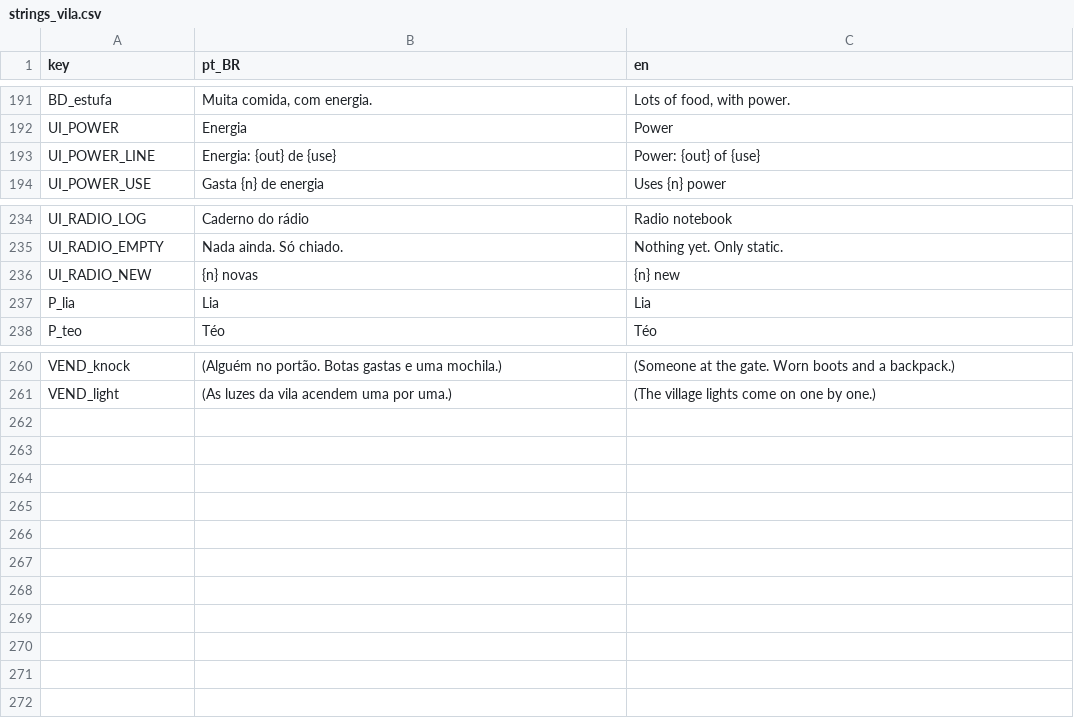
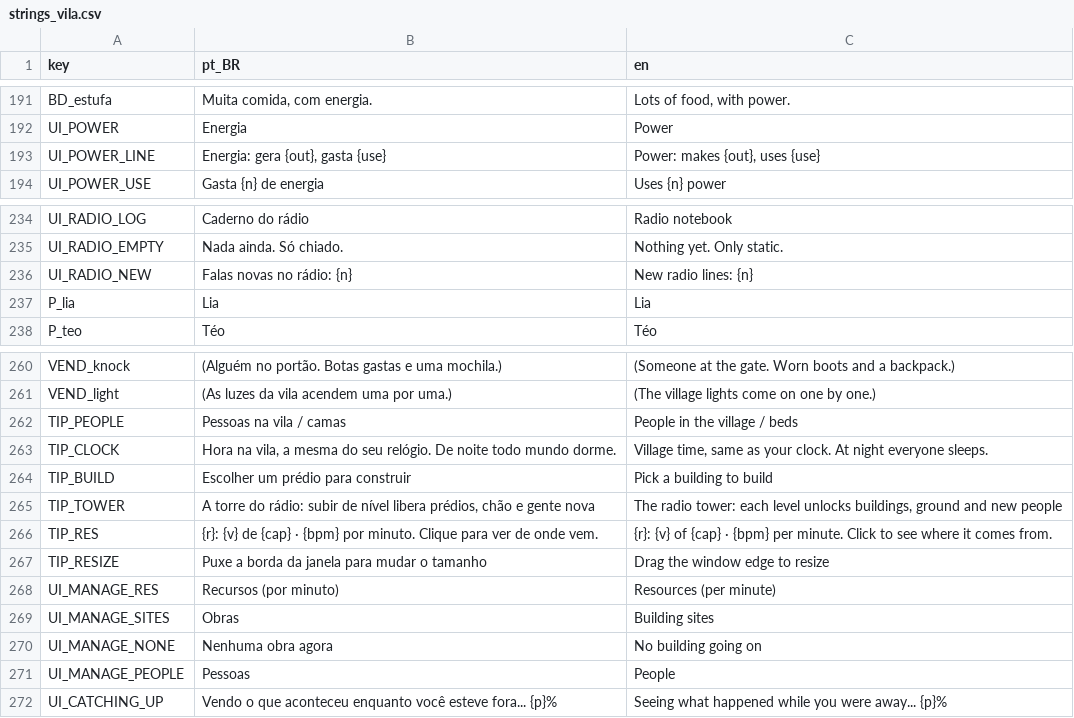
Before and after one commit to koenigkan12/task-bar, a CSV file: vila/data/i18n/strings_vila.csv, drawn as a sheet; only a part is shown, gaps mark what is left out.

```diff
--- a/vila/data/i18n/strings_vila.csv
+++ b/vila/data/i18n/strings_vila.csv
@@ -192,3 +192,3 @@ BD_estufa,"Muita comida, com energia.","Lots of food, with power."
 UI_POWER,Energia,Power
-UI_POWER_LINE,Energia: {out} de {use},Power: {out} of {use}
+UI_POWER_LINE,"Energia: gera {out}, gasta {use}","Power: makes {out}, uses {use}"
 UI_POWER_USE,Gasta {n} de energia,Uses {n} power
@@ -235,3 +235,3 @@ UI_RADIO_LOG,Caderno do rádio,Radio notebook
 UI_RADIO_EMPTY,Nada ainda. Só chiado.,Nothing yet. Only static.
-UI_RADIO_NEW,{n} novas,{n} new
+UI_RADIO_NEW,Falas novas no rádio: {n},New radio lines: {n}
 P_lia,Lia,Lia
@@ -261 +261,12 @@ VEND_knock,(Alguém no portão. Botas gastas e uma mochila.),(Someone at the gat
 VEND_light,(As luzes da vila acendem uma por uma.),(The village lights come on one by one.)
+TIP_PEOPLE,Pessoas na vila / camas,People in the village / beds
+TIP_CLOCK,"Hora na vila, a mesma do seu relógio. De noite todo mundo dorme.","Village time, same as your clock. At night everyone sleeps."
+TIP_BUILD,Escolher um prédio para construir,Pick a building to build
+TIP_TOWER,"A torre do rádio: subir de nível libera prédios, chão e gente nova","The radio tower: each level unlocks buildings, ground and new people"
+TIP_RES,"{r}: {v} de {cap} · {bpm} por minuto. Clique para ver de onde vem.","{r}: {v} of {cap} · {bpm} per minute. Click to see where it comes from."
+TIP_RESIZE,Puxe a borda da janela para mudar o tamanho,Drag the window edge to resize
+UI_MANAGE_RES,Recursos (por minuto),Resources (per minute)
+UI_MANAGE_SITES,Obras,Building sites
+UI_MANAGE_NONE,Nenhuma obra agora,No building going on
+UI_MANAGE_PEOPLE,Pessoas,People
+UI_CATCHING_UP,Vendo o que aconteceu enquanto você esteve fora... {p}%,Seeing what happened while you were away... {p}%
```
Also changed, not shown: vila/data/i18n/strings_screens.csv, vila/data/i18n/strings_ui.csv, 32 other files.
